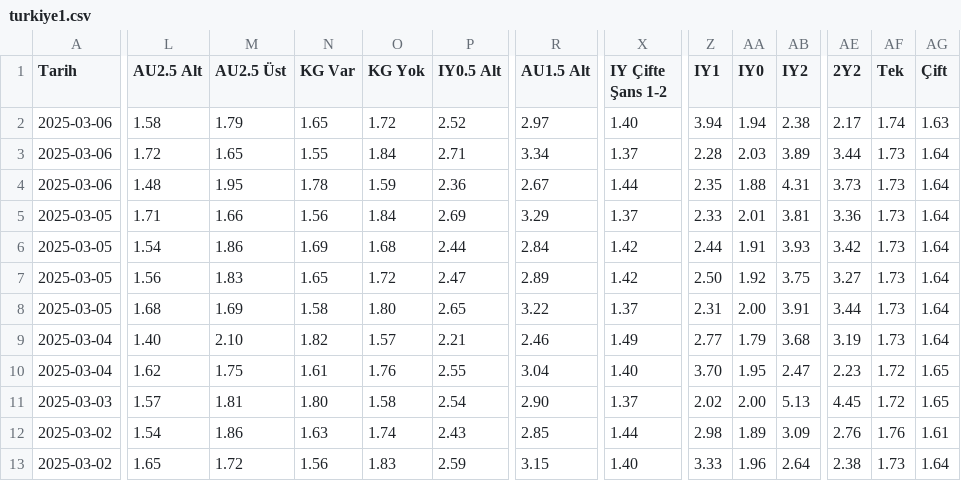
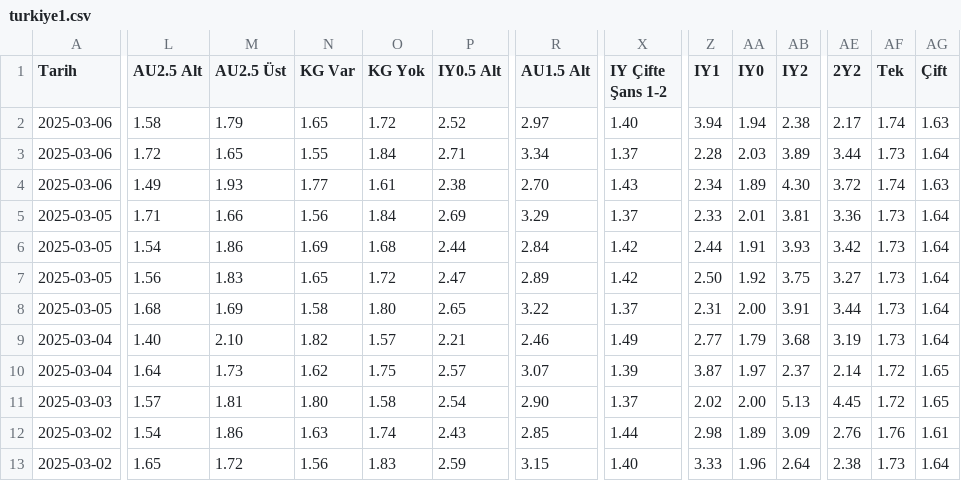
Before and after one commit to analysematchodds/match_odds_csv, a CSV file: turkiye1.csv, drawn as a sheet; only a part is shown, gaps mark what is left out; removed rows and columns are numbered as before the commit, all else as after; rows hold the shown columns only; the diff covers the shown part only; the diff names each change by its address in the sheet, - before the commit and + after, or states it on an @@ line.

Commit message:
Update matchodds.csv

```diff
--- a/turkiye1.csv
+++ b/turkiye1.csv
-L4 (AU2.5 Alt): 1.48
+L4 (AU2.5 Alt): 1.49
-M4 (AU2.5 Üst): 1.95
+M4 (AU2.5 Üst): 1.93
-N4 (KG Var): 1.78
+N4 (KG Var): 1.77
-O4 (KG Yok): 1.59
+O4 (KG Yok): 1.61
-P4 (IY0.5 Alt): 2.36
+P4 (IY0.5 Alt): 2.38
-R4 (AU1.5 Alt): 2.67
+R4 (AU1.5 Alt): 2.70
-X4 (IY Çifte Şans 1-2): 1.44
+X4 (IY Çifte Şans 1-2): 1.43
-Z4 (IY1): 2.35
+Z4 (IY1): 2.34
-AA4 (IY0): 1.88
+AA4 (IY0): 1.89
-AB4 (IY2): 4.31
+AB4 (IY2): 4.30
-AE4 (2Y2): 3.73
+AE4 (2Y2): 3.72
-AF4 (Tek): 1.73
+AF4 (Tek): 1.74
-AG4 (Çift): 1.64
+AG4 (Çift): 1.63
-row 10: 2025-03-04 | 1.62 | 1.75 | 1.61 | 1.76 | 2.55 | 3.04 | 1.40 | 3.70 | 1.95 | 2.47 | 2.23 | 1.72 | 1.65
+row 10: 2025-03-04 | 1.64 | 1.73 | 1.62 | 1.75 | 2.57 | 3.07 | 1.39 | 3.87 | 1.97 | 2.37 | 2.14 | 1.72 | 1.65
```
Also changed, not shown: 7 edited cells elsewhere in this file.
